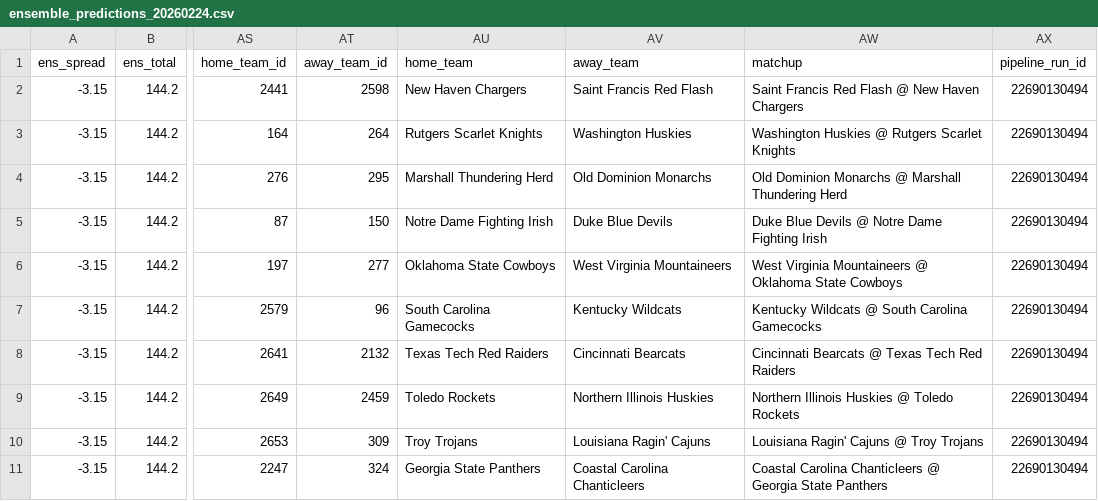
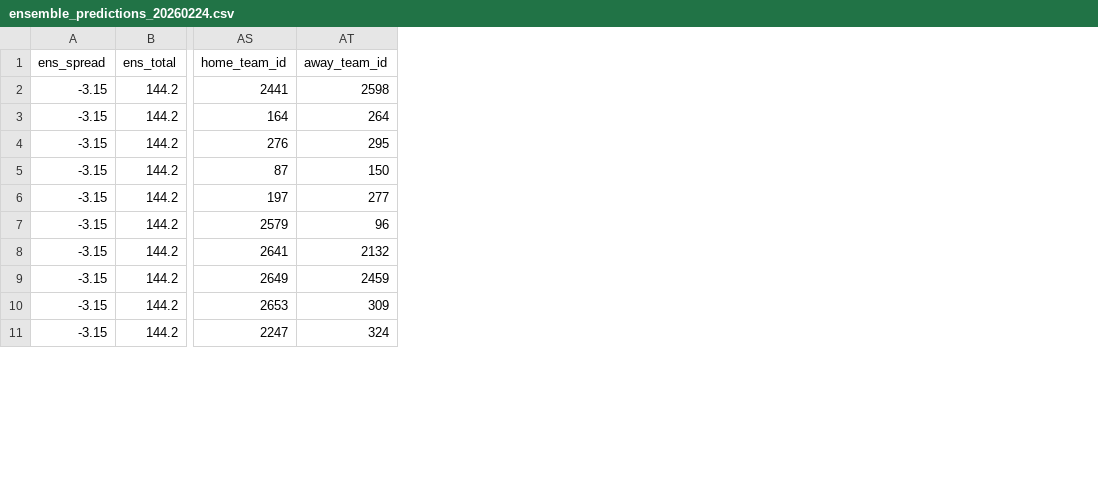
Before and after one commit to goldbondman/CBB.RD2, a CSV file: data/ensemble_predictions_20260224.csv, drawn as a sheet; only a part is shown, gaps mark what is left out; the diff names each change by its address in the sheet, - before the commit and + after, or states it on an @@ line.

```diff
--- a/data/ensemble_predictions_20260224.csv
+++ b/data/ensemble_predictions_20260224.csv
-column AU (home_team), rows 2-11: New Haven Chargers | Rutgers Scarlet Knights | Marshall Thundering Herd | Notre Dame Fighting Irish | Oklahoma State Cowboys | South Carolina Gamecocks | Texas Tech Red Raiders | Toledo Rockets | Troy Trojans | Georgia State Panthers
-column AV (away_team), rows 2-11: Saint Francis Red Flash | Washington Huskies | Old Dominion Monarchs | Duke Blue Devils | West Virginia Mountaineers | Kentucky Wildcats | Cincinnati Bearcats | Northern Illinois Huskies | Louisiana Ragin' Cajuns | Coastal Carolina Chanticleers
-column AW (matchup), rows 2-11: Saint Francis Red Flash @ New Haven Chargers | Washington Huskies @ Rutgers Scarlet Knights | Old Dominion Monarchs @ Marshall Thundering Herd | Duke Blue Devils @ Notre Dame Fighting Irish | West Virginia Mountaineers @ Oklahoma State Cowboys | Kentucky Wildcats @ South Carolina Gamecocks | Cincinnati Bearcats @ Texas Tech Red Raiders | Northern Illinois Huskies @ Toledo Rockets | Louisiana Ragin' Cajuns @ Troy Trojans | Coastal Carolina Chanticleers @ Georgia State Panthers
-column AX (pipeline_run_id), rows 2-11: all 22690130494
```
Also changed, not shown: data/dq_report_v2.csv, data/ensemble_predictions_20260221.csv, 13 other files.
